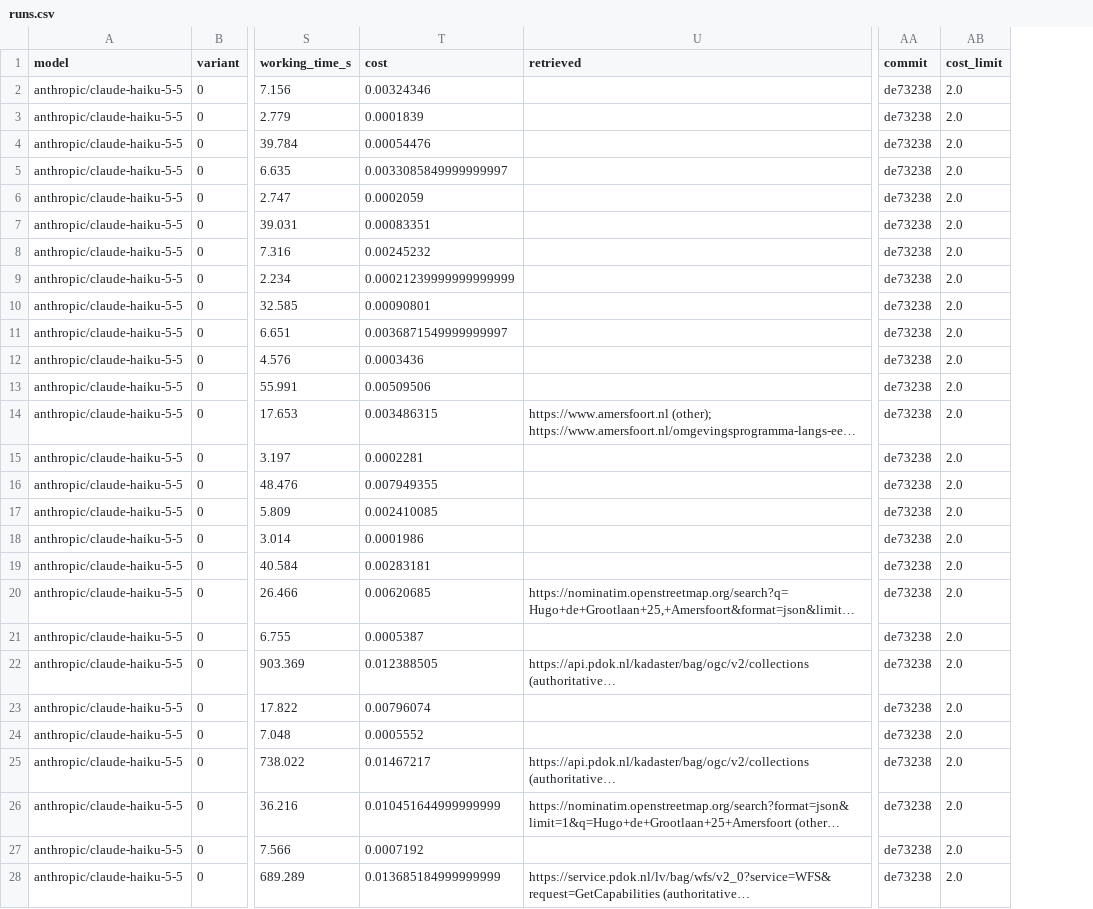
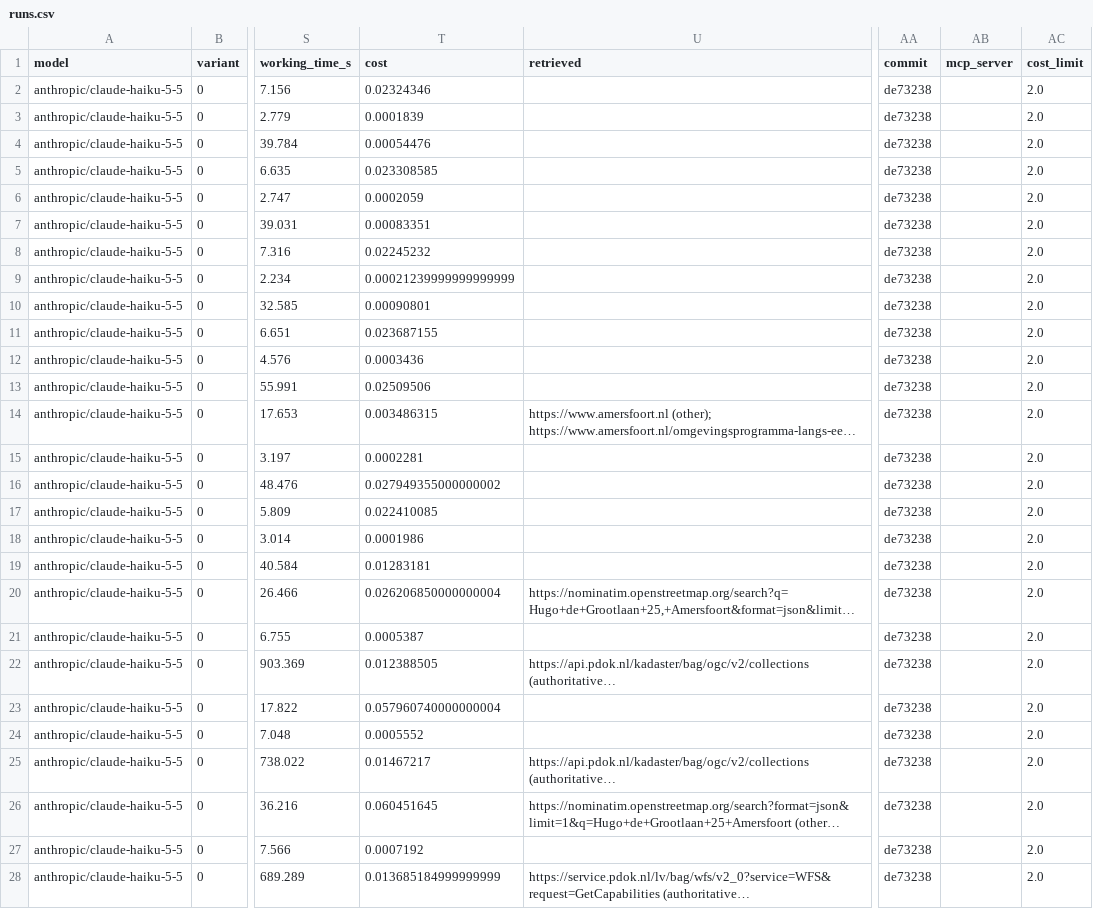
Before and after one commit to Geonovum-labs/airco-harness, a CSV file: reports/2026-11-12T14-28-32/runs.csv, drawn as a sheet; only a part is shown, gaps mark what is left out; long unchanged cells end in …; the diff covers the shown part only; the diff names each change by its address in the sheet, - before the commit and + after, or states it on an @@ line.

Commit message:
chore(reports): reprice the cost of every measurement per model call
Regenerated runs.csv and report.md of all eight measurements with the
per-call pricing: Haiku by prompt length, the 1h cache TTL recovered per
call, and server-side web searches at $0.01 each. Only the cost column
and the cost per correct answer change, plus the mcp_server column the
current report adds; the logs line now names the bundle in the repo.

```diff
--- a/reports/2026-11-12T14-28-32/runs.csv
+++ b/reports/2026-11-12T14-28-32/runs.csv
+column AB (mcp_server), empty
-T2 (cost): 0.00324346
+T2 (cost): 0.02324346
-T5 (cost): 0.0033085849999999997
+T5 (cost): 0.023308585
-T8 (cost): 0.00245232
+T8 (cost): 0.02245232
-T11 (cost): 0.0036871549999999997
+T11 (cost): 0.023687155
-T13 (cost): 0.00509506
+T13 (cost): 0.02509506
-T16 (cost): 0.007949355
+T16 (cost): 0.027949355000000002
-T17 (cost): 0.002410085
+T17 (cost): 0.022410085
-T19 (cost): 0.00283181
+T19 (cost): 0.01283181
-T20 (cost): 0.00620685
+T20 (cost): 0.026206850000000004
-T23 (cost): 0.00796074
+T23 (cost): 0.057960740000000004
-T26 (cost): 0.010451644999999999
+T26 (cost): 0.060451645
```
Also changed, not shown: 50 edited cells elsewhere in this file, reports/2026-10-20T10-18-34/runs.csv, reports/2026-11-12T12-37-01/runs.csv, 12 other files.
